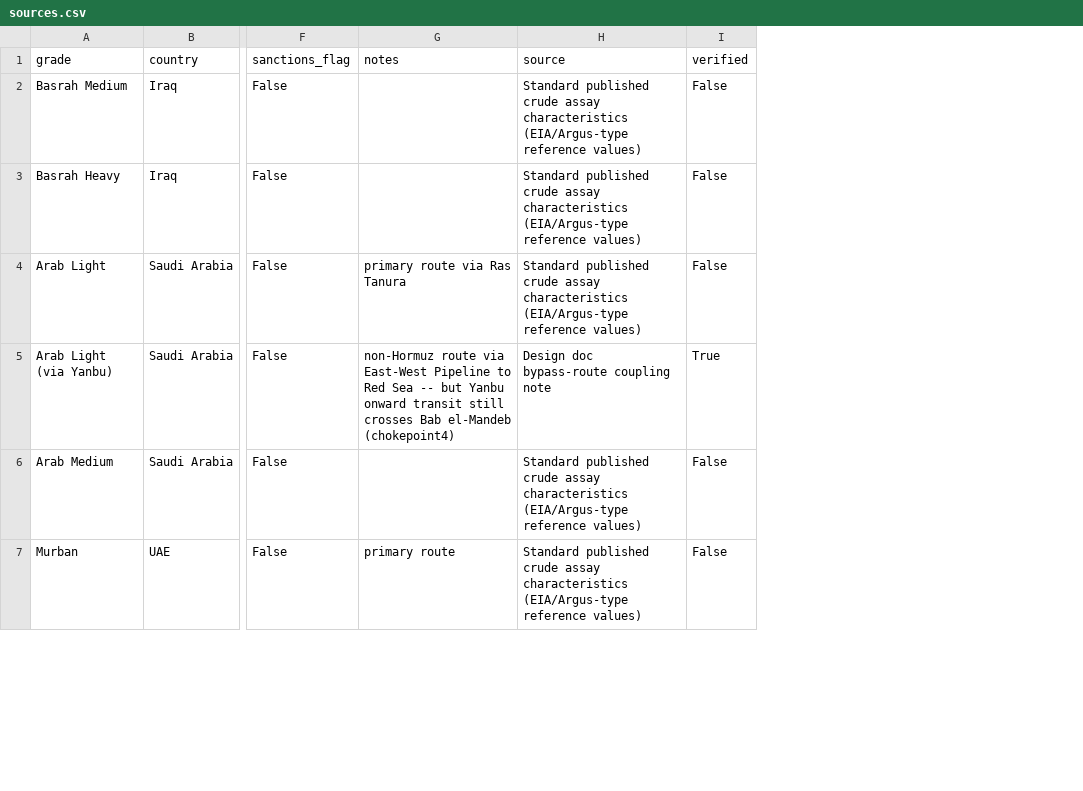
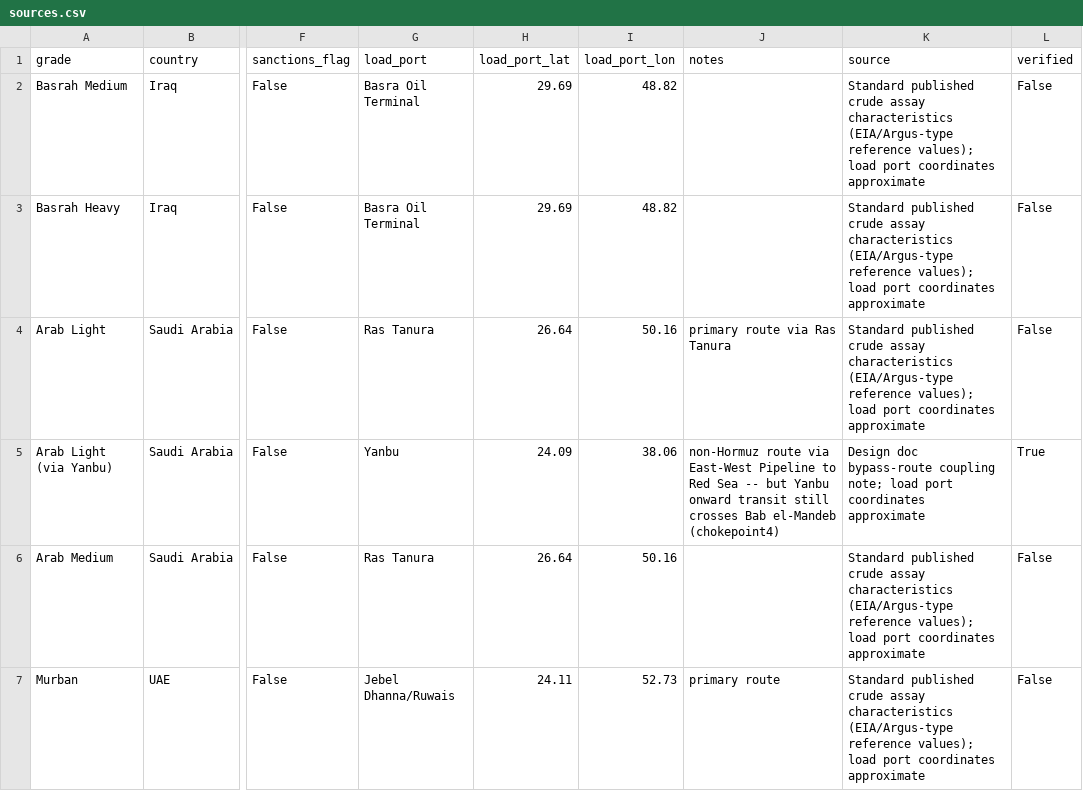
Before and after one commit to shrmaanubhav/OOSC, a CSV file: data/reference/sources.csv, drawn as a sheet; only a part is shown, gaps mark what is left out; addresses are those after the commit; the diff covers the shown part only; the diff names each change by its address in the sheet, - before the commit and + after, or states it on an @@ line.

```diff
--- a/data/reference/sources.csv
+++ b/data/reference/sources.csv
+column G (load_port), rows 2-7: Basra Oil Terminal | Basra Oil Terminal | Ras Tanura | Yanbu | Ras Tanura | Jebel Dhanna/Ruwais
+column H (load_port_lat), rows 2-7: 29.69 | 29.69 | 26.64 | 24.09 | 26.64 | 24.11
+column I (load_port_lon), rows 2-7: 48.82 | 48.82 | 50.16 | 38.06 | 50.16 | 52.73
-K2:K4 (source): …(EIA/Argus-type reference values)
+K2:K4 (source): …(EIA/Argus-type reference values); load port coordinates approximate
-K5 (source): …bypass-route coupling note
+K5 (source): …bypass-route coupling note; load port coordinates approximate
-K6:K7 (source): …(EIA/Argus-type reference values)
+K6:K7 (source): …(EIA/Argus-type reference values); load port coordinates approximate
```
Also changed, not shown: 18 edited cells elsewhere in this file, data/reference/refineries.csv, 6 other files.
